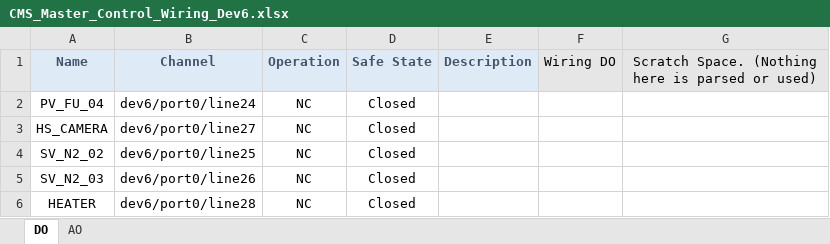
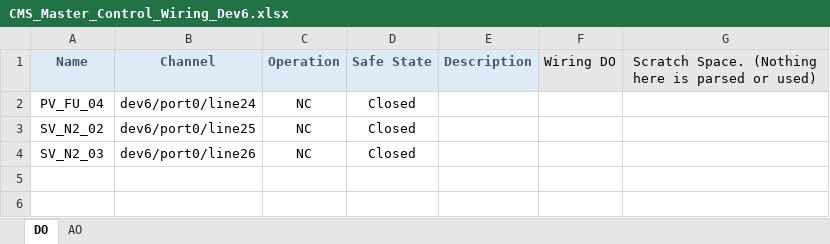
Before and after one commit to Purdue-Space-Program/PSPL_DAQ, an Excel workbook: daq_system/inputs/CMS_Master_Control_Wiring_Dev6.xlsx, sheet DO, drawn as a sheet; values as stored, in another font and other column widths than the file's, no borders; the diff names each change by its address in the sheet, - before the commit and + after, or states it on an @@ line.

```diff
--- a/daq_system/inputs/CMS_Master_Control_Wiring_Dev6.xlsx (sheet DO)
+++ b/daq_system/inputs/CMS_Master_Control_Wiring_Dev6.xlsx (sheet DO)
-row 3: HS_CAMERA | dev6/port0/line27 | NC | Closed
-row 6: HEATER | dev6/port0/line28 | NC | Closed
```
Also changed, not shown: daq_system/inputs/CMS_Master_Control_Wiring_Dev5.xlsx, daq_system/inputs/CMS_Master_Data_Wiring_Dev5.xlsx, 1 other file.
